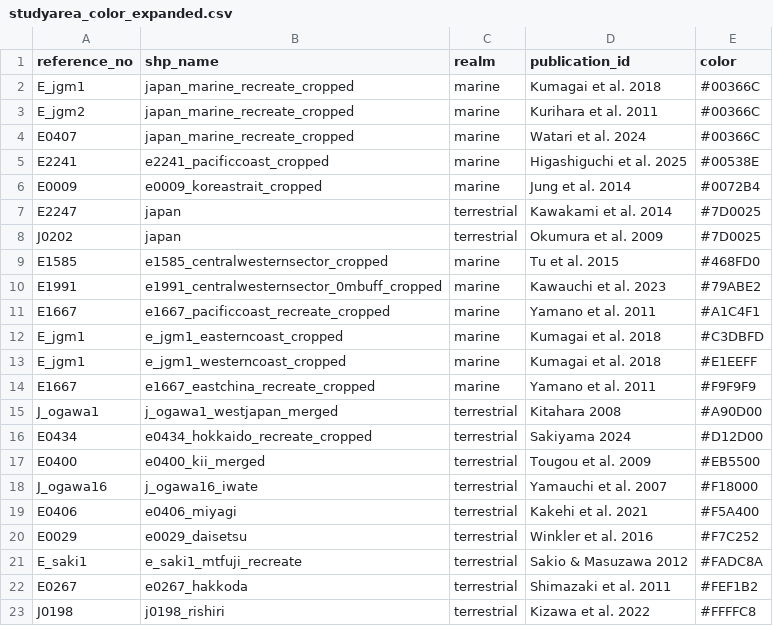
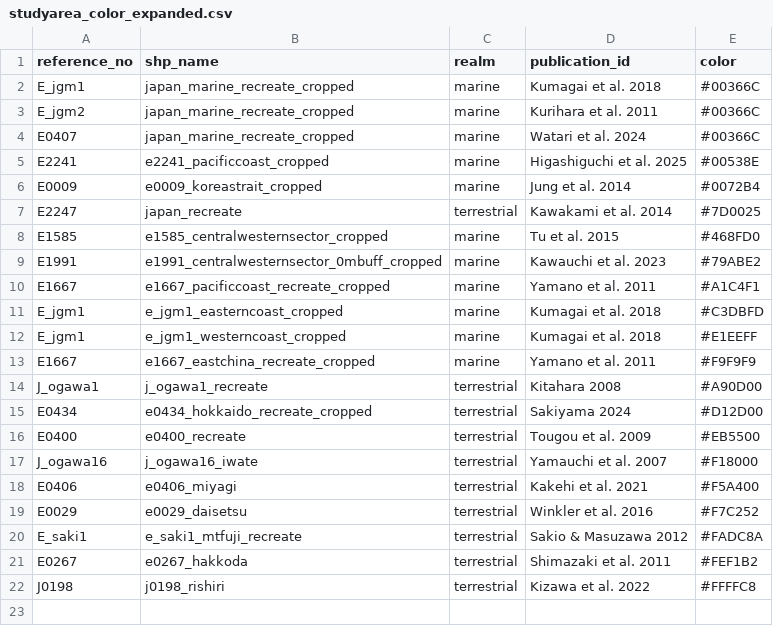
Before and after one commit to wisdomskym/er_review_grp, a CSV file: result/create_leaflet_map/studyarea_color_expanded.csv, drawn as a sheet.

Commit message:
New result for leaflet map

```diff
--- a/result/create_leaflet_map/studyarea_color_expanded.csv
+++ b/result/create_leaflet_map/studyarea_color_expanded.csv
@@ -6,4 +6,3 @@ E2241,e2241_pacificcoast_cropped,marine,Higashiguchi et al. 2025,#00538E
 E0009,e0009_koreastrait_cropped,marine,Jung et al. 2014,#0072B4
-E2247,japan,terrestrial,Kawakami et al. 2014,#7D0025
-J0202,japan,terrestrial,Okumura et al. 2009,#7D0025
+E2247,japan_recreate,terrestrial,Kawakami et al. 2014,#7D0025
 E1585,e1585_centralwesternsector_cropped,marine,Tu et al. 2015,#468FD0
@@ -14,5 +13,5 @@ E_jgm1,e_jgm1_westerncoast_cropped,marine,Kumagai et al. 2018,#E1EEFF
 E1667,e1667_eastchina_recreate_cropped,marine,Yamano et al. 2011,#F9F9F9
-J_ogawa1,j_ogawa1_westjapan_merged,terrestrial,Kitahara 2008,#A90D00
+J_ogawa1,j_ogawa1_recreate,terrestrial,Kitahara 2008,#A90D00
 E0434,e0434_hokkaido_recreate_cropped,terrestrial,Sakiyama 2024,#D12D00
-E0400,e0400_kii_merged,terrestrial,Tougou et al. 2009,#EB5500
+E0400,e0400_recreate,terrestrial,Tougou et al. 2009,#EB5500
 J_ogawa16,j_ogawa16_iwate,terrestrial,Yamauchi et al. 2007,#F18000
```
Also changed, not shown: result/create_leaflet_map/studyarea_color.csv, 6 other files.
